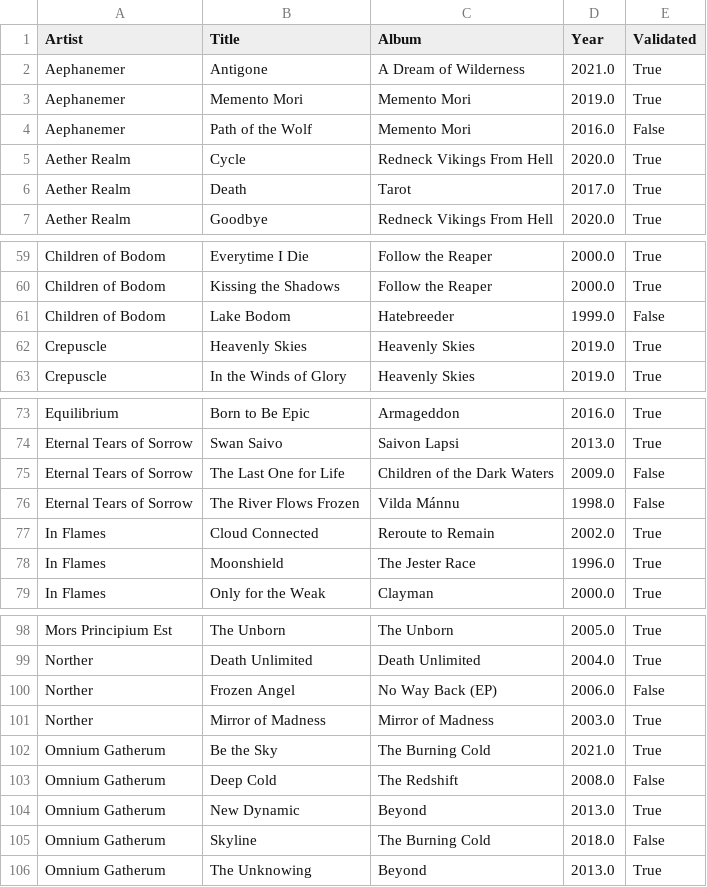
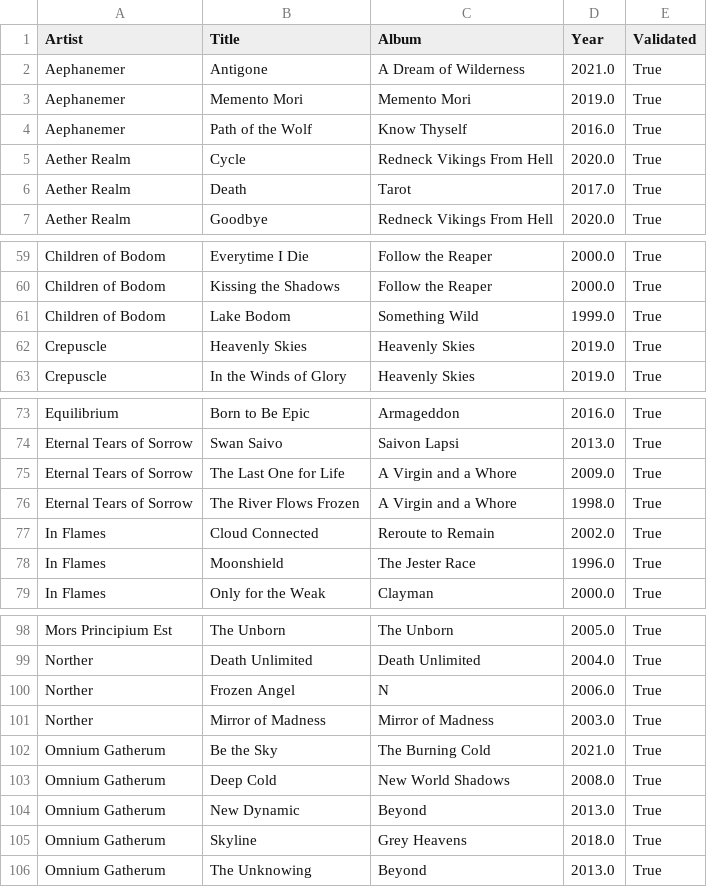
Before and after one commit to nicochunger/NeuralCast, a CSV file: NeuralForge/playlists/Melodic Death Metal.csv, drawn as a sheet; only a part is shown, gaps mark what is left out; the diff covers the shown part only.

Commit message:
validated albums

```diff
--- a/NeuralForge/playlists/Melodic Death Metal.csv
+++ b/NeuralForge/playlists/Melodic Death Metal.csv
@@ -3,3 +3,3 @@ Aephanemer,Antigone,A Dream of Wilderness,2021.0,True
 Aephanemer,Memento Mori,Memento Mori,2019.0,True
-Aephanemer,Path of the Wolf,Memento Mori,2016.0,False
+Aephanemer,Path of the Wolf,Know Thyself,2016.0,True
 Aether Realm,Cycle,Redneck Vikings From Hell,2020.0,True
@@ -60,3 +60,3 @@ Children of Bodom,Everytime I Die,Follow the Reaper,2000.0,True
 Children of Bodom,Kissing the Shadows,Follow the Reaper,2000.0,True
-Children of Bodom,Lake Bodom,Hatebreeder,1999.0,False
+Children of Bodom,Lake Bodom,Something Wild,1999.0,True
 Crepuscle,Heavenly Skies,Heavenly Skies,2019.0,True
@@ -74,4 +74,4 @@ Equilibrium,Born to Be Epic,Armageddon,2016.0,True
 Eternal Tears of Sorrow,Swan Saivo,Saivon Lapsi,2013.0,True
-Eternal Tears of Sorrow,The Last One for Life,Children of the Dark Waters,2009.0,False
-Eternal Tears of Sorrow,The River Flows Frozen,Vilda Mánnu,1998.0,False
+Eternal Tears of Sorrow,The Last One for Life,A Virgin and a Whore,2009.0,True
+Eternal Tears of Sorrow,The River Flows Frozen,A Virgin and a Whore,1998.0,True
 In Flames,Cloud Connected,Reroute to Remain,2002.0,True
@@ -99,8 +99,8 @@ Mors Principium Est,The Unborn,The Unborn,2005.0,True
 Norther,Death Unlimited,Death Unlimited,2004.0,True
-Norther,Frozen Angel,No Way Back (EP),2006.0,False
+Norther,Frozen Angel,N,2006.0,True
 Norther,Mirror of Madness,Mirror of Madness,2003.0,True
 Omnium Gatherum,Be the Sky,The Burning Cold,2021.0,True
-Omnium Gatherum,Deep Cold,The Redshift,2008.0,False
+Omnium Gatherum,Deep Cold,New World Shadows,2008.0,True
 Omnium Gatherum,New Dynamic,Beyond,2013.0,True
-Omnium Gatherum,Skyline,The Burning Cold,2018.0,False
+Omnium Gatherum,Skyline,Grey Heavens,2018.0,True
 Omnium Gatherum,The Unknowing,Beyond,2013.0,True
```
Also changed, not shown: 26 edited cells elsewhere in this file, 3 other files.
